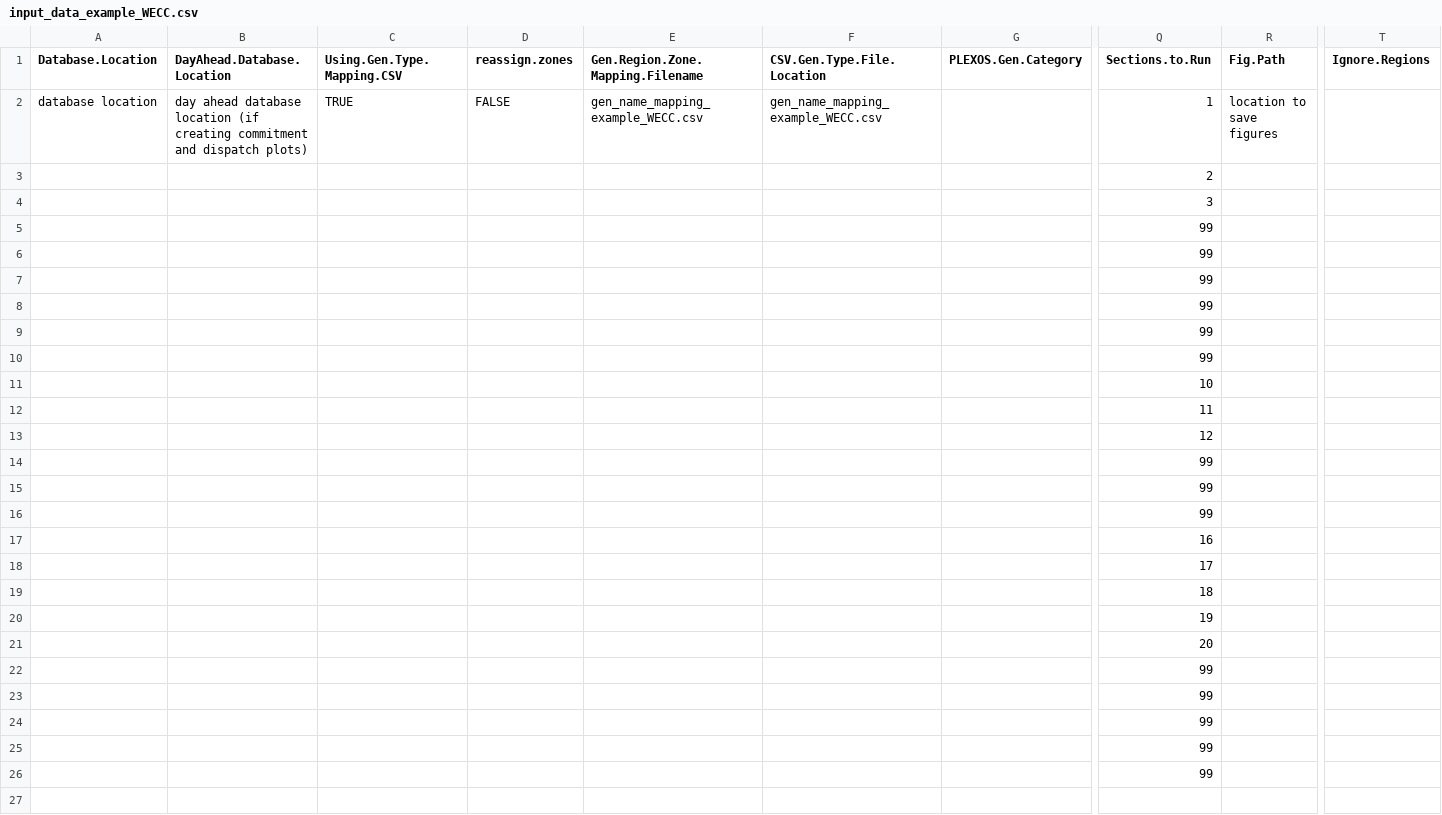
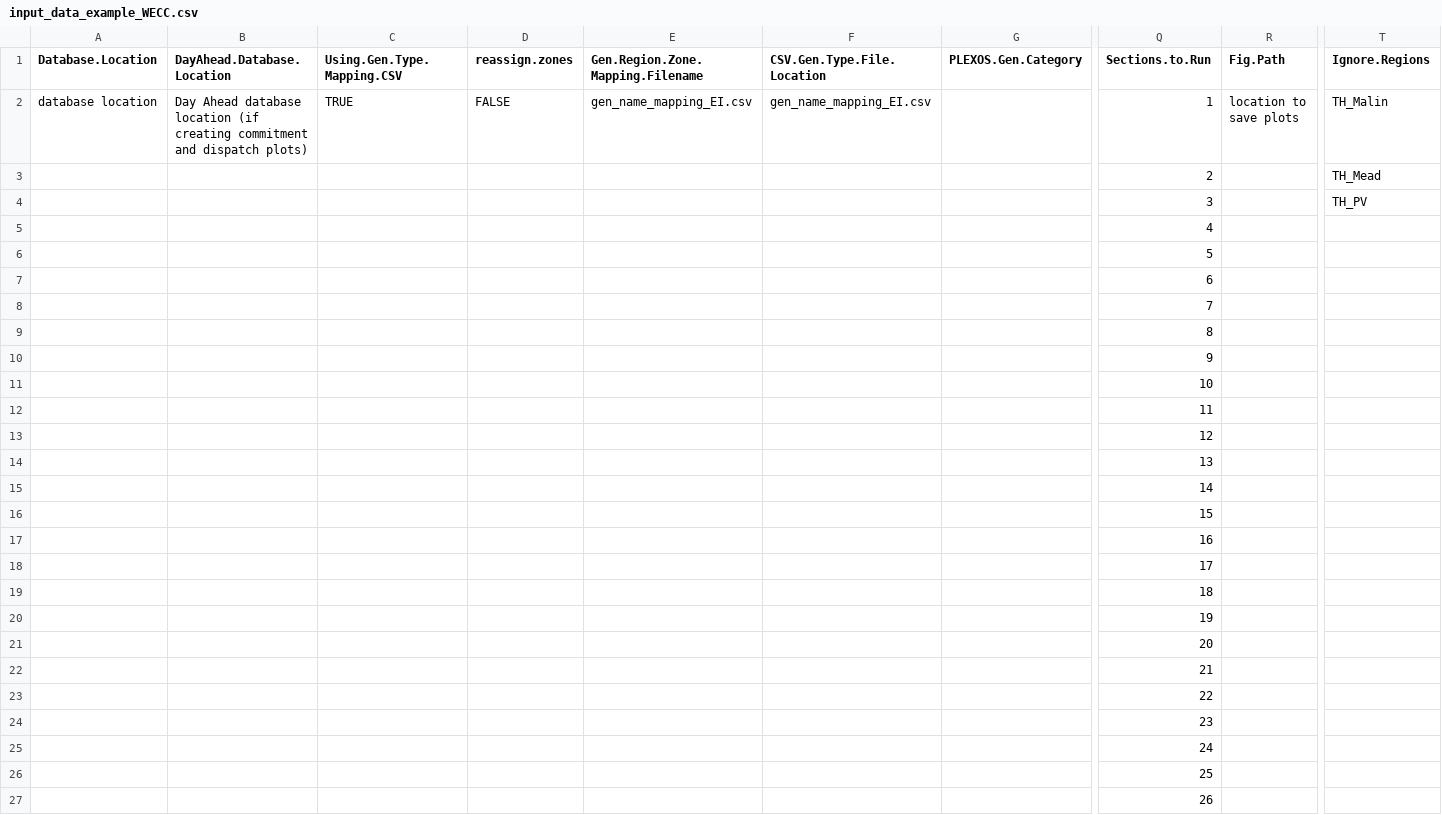
Before and after one commit to NREL/MAGMA, a CSV file: Examples/input_data_example_WECC.csv, drawn as a sheet; only a part is shown, gaps mark what is left out; rows hold the shown columns only; the diff names each change by its address in the sheet, - before the commit and + after, or states it on an @@ line.

```diff
--- a/Examples/input_data_example_WECC.csv
+++ b/Examples/input_data_example_WECC.csv
-B2 (DayAhead.Database.Location): day ahead database location…
+B2 (DayAhead.Database.Location): Day Ahead database location…
-E2 (Gen.Region.Zone.Mapping.Filename): gen_name_mapping_example_WECC.csv
+E2 (Gen.Region.Zone.Mapping.Filename): gen_name_mapping_EI.csv
-F2 (CSV.Gen.Type.File.Location): gen_name_mapping_example_WECC.csv
+F2 (CSV.Gen.Type.File.Location): gen_name_mapping_EI.csv
-R2 (Fig.Path): location to save figures
+R2 (Fig.Path): location to save plots
-T2 (Ignore.Regions): (empty)
+T2 (Ignore.Regions): TH_Malin
-T3 (Ignore.Regions): (empty)
+T3 (Ignore.Regions): TH_Mead
-T4 (Ignore.Regions): (empty)
+T4 (Ignore.Regions): TH_PV
-Q5 (Sections.to.Run): 99
+Q5 (Sections.to.Run): 4
-Q6 (Sections.to.Run): 99
+Q6 (Sections.to.Run): 5
-Q7 (Sections.to.Run): 99
+Q7 (Sections.to.Run): 6
-Q8 (Sections.to.Run): 99
+Q8 (Sections.to.Run): 7
-Q9 (Sections.to.Run): 99
+Q9 (Sections.to.Run): 8
-Q10 (Sections.to.Run): 99
+Q10 (Sections.to.Run): 9
-Q14 (Sections.to.Run): 99
+Q14 (Sections.to.Run): 13
-Q15 (Sections.to.Run): 99
+Q15 (Sections.to.Run): 14
-Q16 (Sections.to.Run): 99
+Q16 (Sections.to.Run): 15
-Q22 (Sections.to.Run): 99
+Q22 (Sections.to.Run): 21
-Q23 (Sections.to.Run): 99
+Q23 (Sections.to.Run): 22
-Q24 (Sections.to.Run): 99
+Q24 (Sections.to.Run): 23
-Q25 (Sections.to.Run): 99
+Q25 (Sections.to.Run): 24
-Q26 (Sections.to.Run): 99
+Q26 (Sections.to.Run): 25
+row 27:  |  |  |  |  |  |  | 26
```
Also changed, not shown: Examples/input_data_example_EI.csv, 4 other files.
